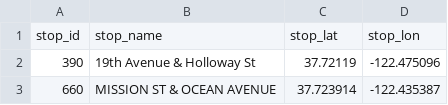
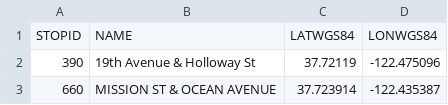
Before and after one commit to FacultadInformatica-LinkedData/Curso2014-2015, a CSV file: HandsOn/Group08/csv/SF_Transit_Stops.csv (was HandsOn/Group08/csv/SF_Transit/stops.csv), drawn as a sheet; only a part is shown.

```diff
--- a/HandsOn/Group08/csv/SF_Transit/stops.csv
+++ b/HandsOn/Group08/csv/SF_Transit_Stops.csv
@@ -1,2 +1,2 @@
-stop_id,stop_name,stop_lat,stop_lon
+STOPID,NAME,LATWGS84,LONWGS84
 390,19th Avenue & Holloway St,37.72119,-122.475096
```
Also changed, not shown: 20 other files.
